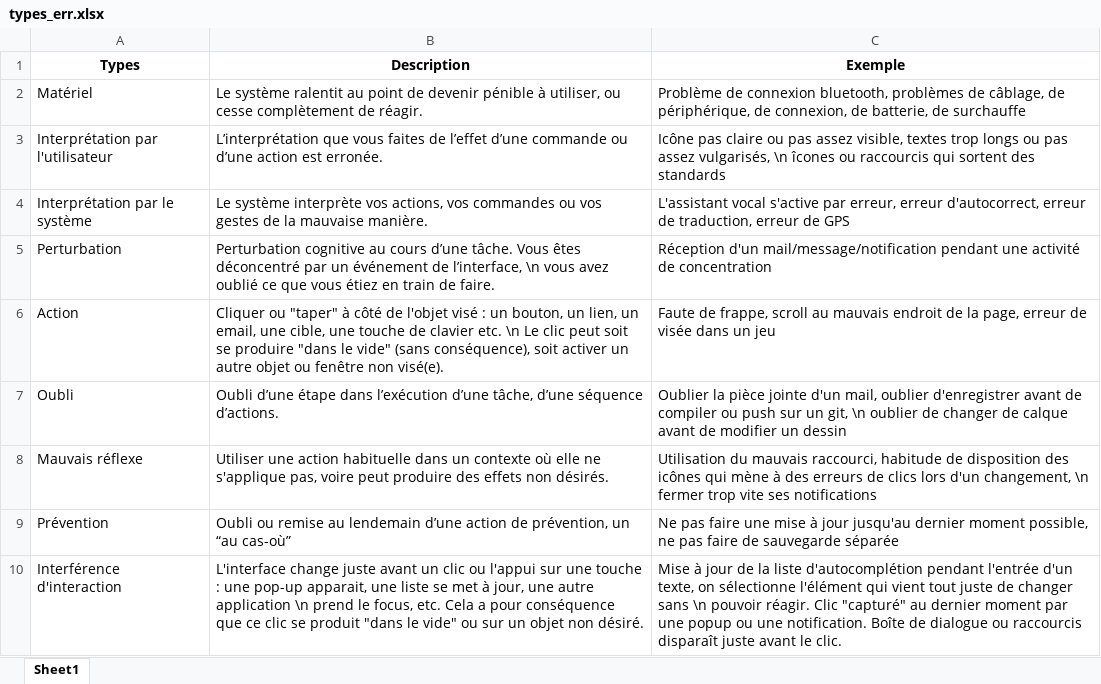
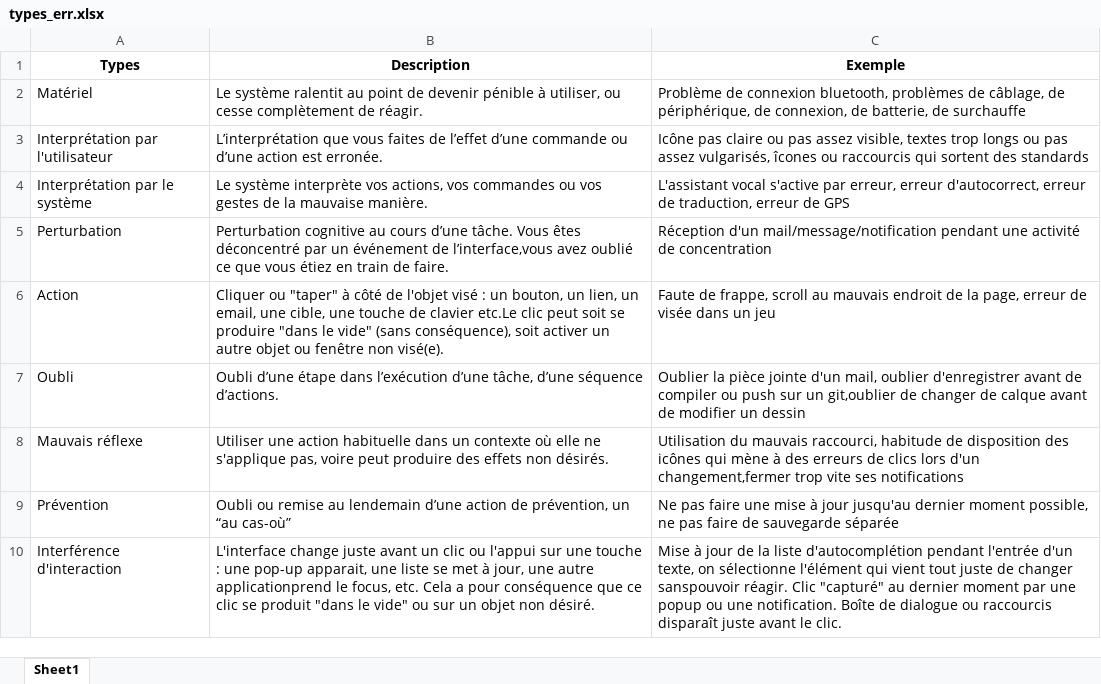
Before and after one commit to LeoGarciaCochard/Stage2024, an Excel workbook: Sources/types_err.xlsx, sheet Sheet1, drawn as a sheet; values as stored, in another font and other column widths than the file's, no borders; the diff names each change by its address in the sheet, - before the commit and + after, or states it on an @@ line.

```diff
--- a/Sources/types_err.xlsx (sheet Sheet1)
+++ b/Sources/types_err.xlsx (sheet Sheet1)
-C3 (Exemple): …assez vulgarisés, \n îcones ou…
+C3 (Exemple): …assez vulgarisés, îcones ou…
-B5 (Description): …événement de l’interface, \n vous avez oublié…
+B5 (Description): …événement de l’interface,vous avez oublié…
-B6 (Description): …de clavier etc. \n Le clic peut…
+B6 (Description): …de clavier etc.Le clic peut…
-C7 (Exemple): …sur un git, \n oublier de changer…
+C7 (Exemple): …sur un git,oublier de changer…
-C8 (Exemple): …lors d'un changement, \n fermer trop vite…
+C8 (Exemple): …lors d'un changement,fermer trop vite…
-B10 (Description): …une autre application \n prend le focus,…
+B10 (Description): …une autre applicationprend le focus,…
-C10 (Exemple): …de changer sans \n pouvoir réagir. Clic…
+C10 (Exemple): …de changer sanspouvoir réagir. Clic…
```
Also changed, not shown: Sources/info_participants.xlsx, 15 other files.
